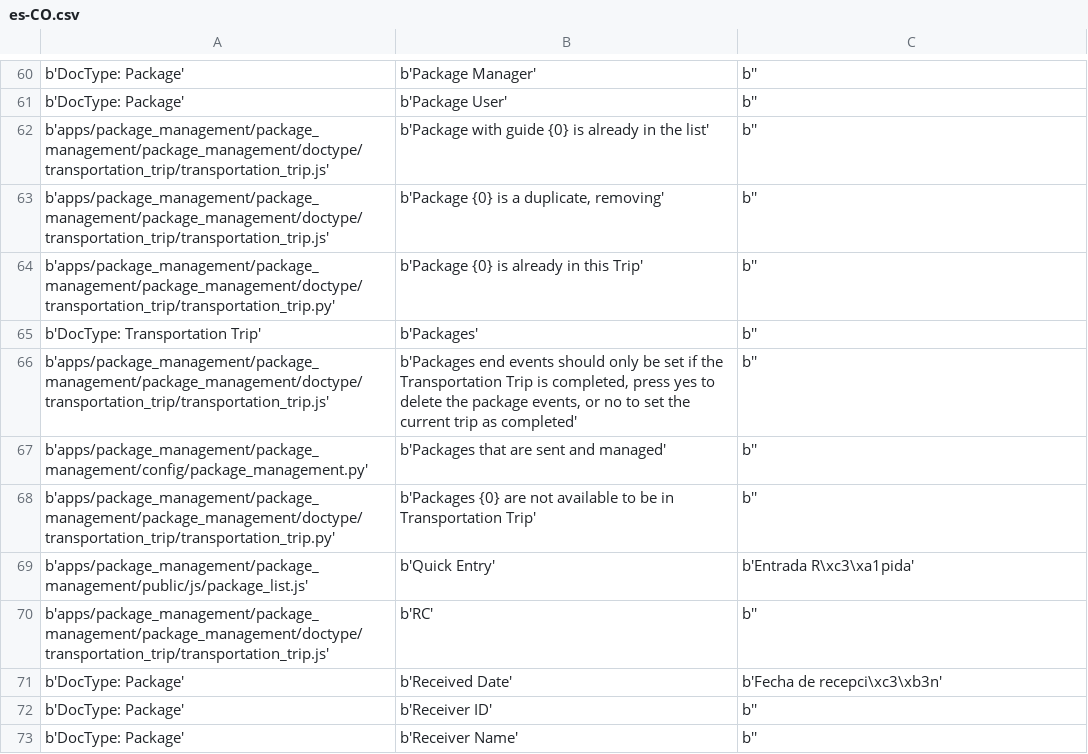
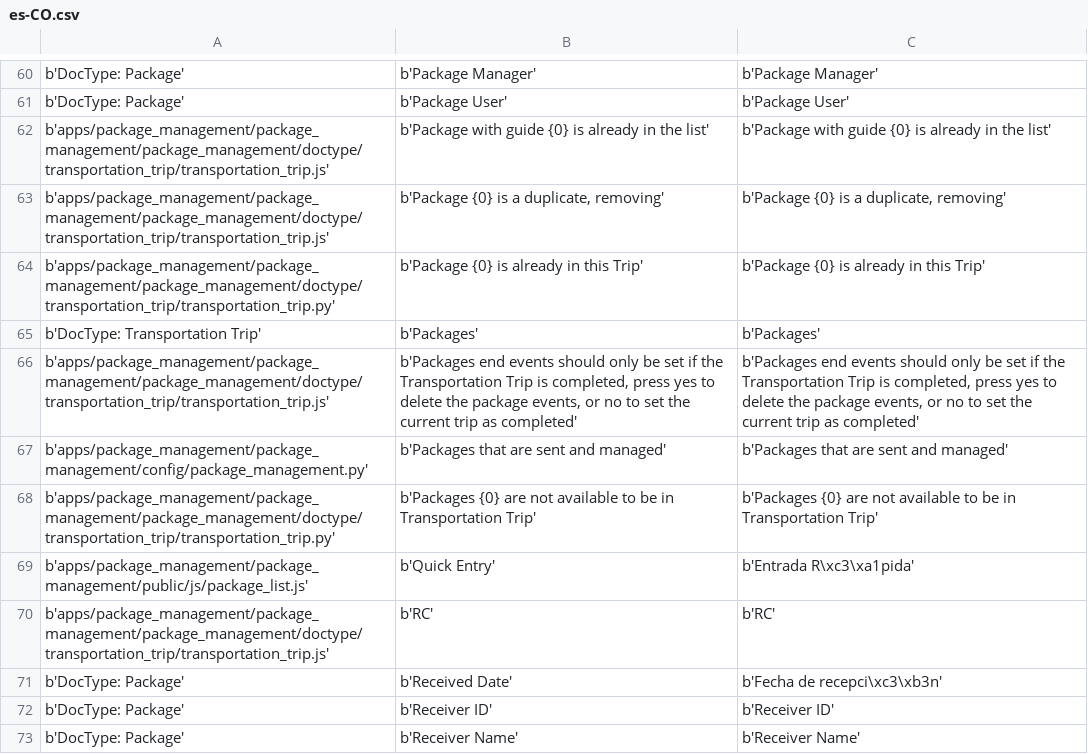
Before and after one commit to muniter/package_management, a CSV file: package_management/translations/es-CO.csv, drawn as a sheet; only a part is shown, gaps mark what is left out; the diff covers the shown part only; the diff names each change by its address in the sheet, - before the commit and + after, or states it on an @@ line.

```diff
--- a/package_management/translations/es-CO.csv
+++ b/package_management/translations/es-CO.csv
-C60: b''
+C60: b'Package Manager'
-C61: b''
+C61: b'Package User'
-C62: b''
+C62: b'Package with guide {0} is already in the list'
-C63: b''
+C63: b'Package {0} is a duplicate, removing'
-C64: b''
+C64: b'Package {0} is already in this Trip'
-C65: b''
+C65: b'Packages'
-C66: b''
+C66: b'Packages end events should only be set if the Transportation Trip is completed, press yes to delete the package events, or no to set the current trip as completed'
-C67: b''
+C67: b'Packages that are sent and managed'
-C68: b''
+C68: b'Packages {0} are not available to be in Transportation Trip'
-C70: b''
+C70: b'RC'
-C72: b''
+C72: b'Receiver ID'
-C73: b''
+C73: b'Receiver Name'
```
Also changed, not shown: 86 edited cells elsewhere in this file.
